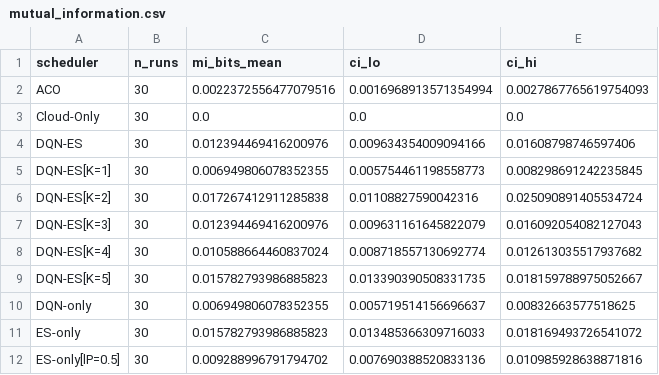
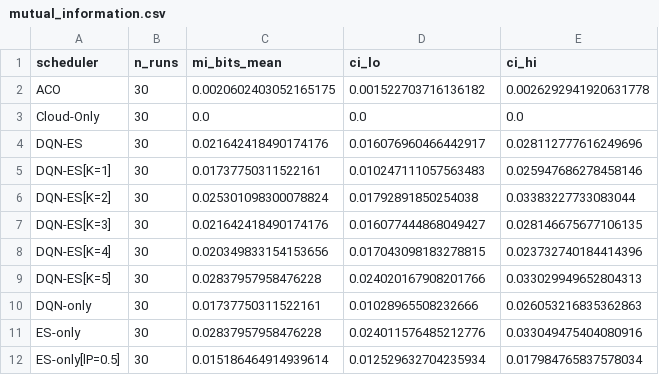
Before and after one commit to anayy09/DQN-ES, a CSV file: results/e5_adversary/mutual_information.csv, drawn as a sheet; only a part is shown; the diff covers the shown part only.

```diff
--- a/results/e5_adversary/mutual_information.csv
+++ b/results/e5_adversary/mutual_information.csv
@@ -1,12 +1,12 @@
 scheduler,n_runs,mi_bits_mean,ci_lo,ci_hi
-ACO,30,0.0022372556477079516,0.0016968913571354994,0.0027867765619754093
+ACO,30,0.0020602403052165175,0.001522703716136182,0.0026292941920631778
 Cloud-Only,30,0.0,0.0,0.0
-DQN-ES,30,0.012394469416200976,0.009634354009094166,0.01608798746597406
-DQN-ES[K=1],30,0.006949806078352355,0.005754461198558773,0.008298691242235845
-DQN-ES[K=2],30,0.017267412911285838,0.01108827590042316,0.025090891405534724
-DQN-ES[K=3],30,0.012394469416200976,0.009631161645822079,0.016092054082127043
-DQN-ES[K=4],30,0.010588664460837024,0.008718557130692774,0.012613035517937682
-DQN-ES[K=5],30,0.015782793986885823,0.013390390508331735,0.018159788975052667
-DQN-only,30,0.006949806078352355,0.005719514156696637,0.00832663577518625
-ES-only,30,0.015782793986885823,0.013485366309716033,0.018169493726541072
-ES-only[lP=0.5],30,0.009288996791794702,0.007690388520833136,0.010985928638871816
+DQN-ES,30,0.021642418490174176,0.016076960466442917,0.028112777616249696
+DQN-ES[K=1],30,0.01737750311522161,0.010247111057563483,0.025947686278458146
+DQN-ES[K=2],30,0.025301098300078824,0.01792891850254038,0.03383227733083044
+DQN-ES[K=3],30,0.021642418490174176,0.016077444868049427,0.028146675677106135
+DQN-ES[K=4],30,0.020349833154153656,0.017043098183278815,0.023732740184414396
+DQN-ES[K=5],30,0.02837957958476228,0.024020167908201766,0.033029949652804313
+DQN-only,30,0.01737750311522161,0.01028965508232666,0.026053216835362863
+ES-only,30,0.02837957958476228,0.024011576485212776,0.033049475404080916
+ES-only[lP=0.5],30,0.015186464914939614,0.012529632704235934,0.017984765837578034
```
Also changed, not shown: 48 edited cells elsewhere in this file, results/e5_adversary/adversary_auc_ci.csv, results/e5_adversary/adversary_auc_summary.csv, 16 other files.
